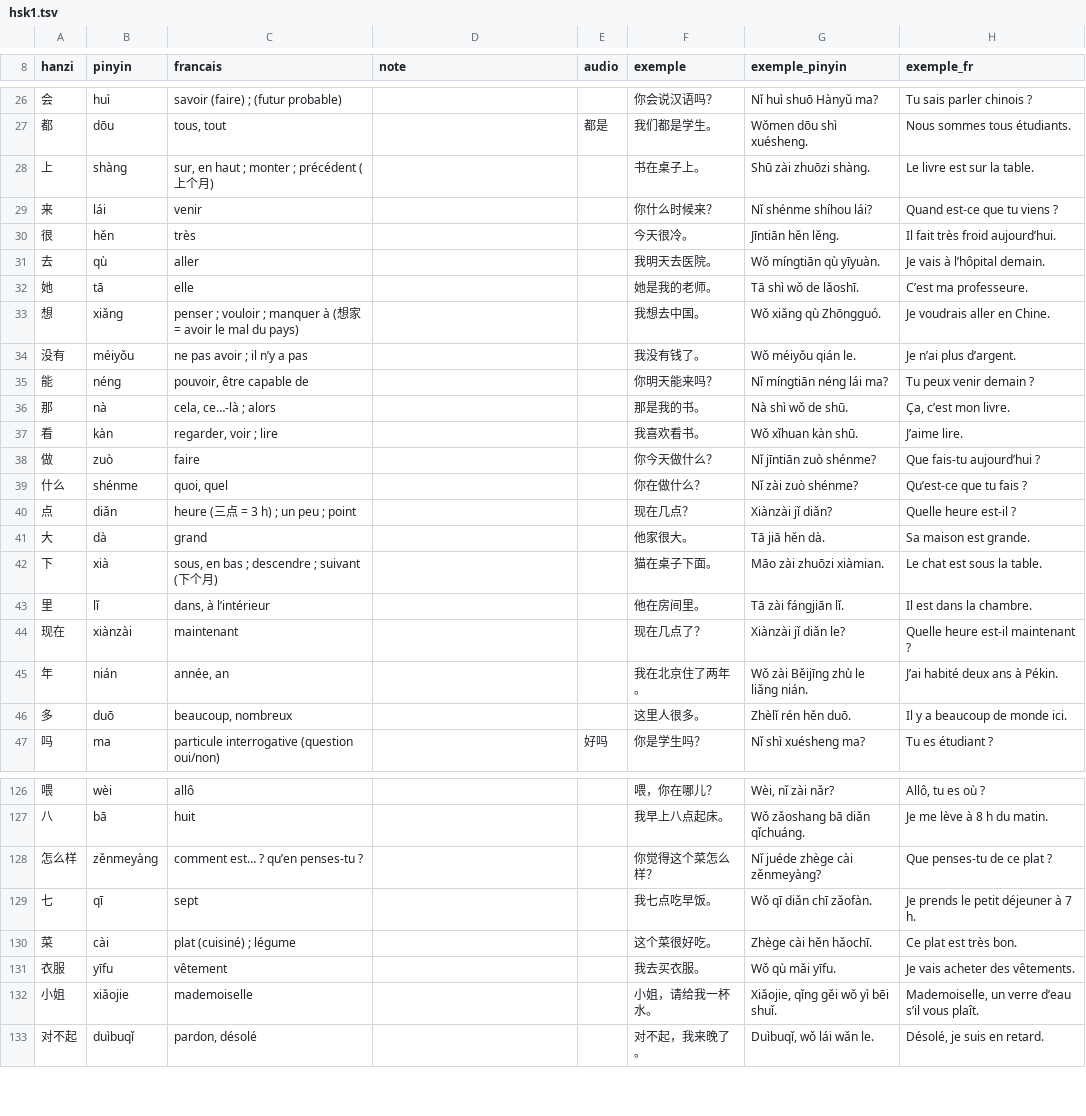
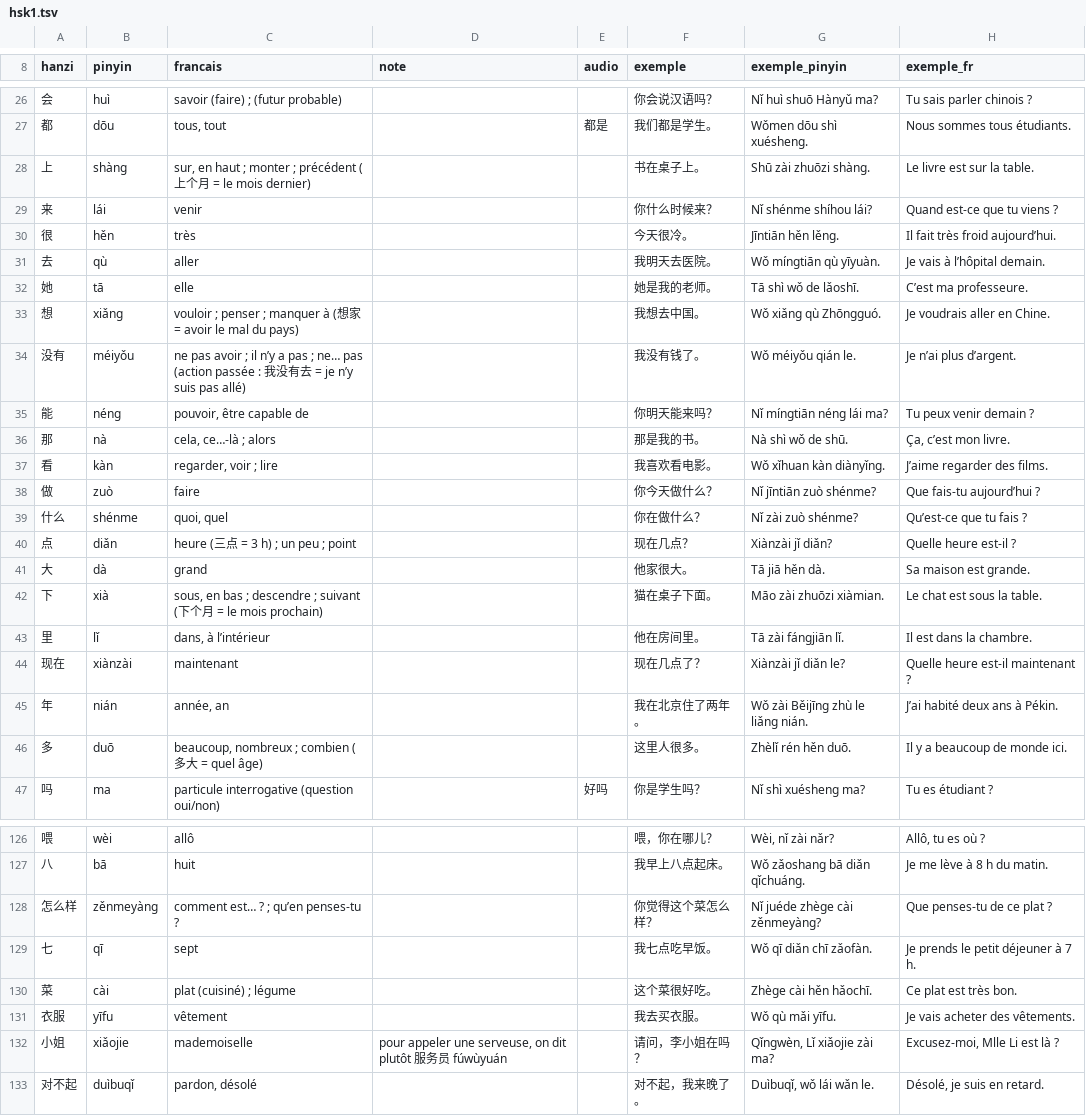
Before and after one commit to guillaumeplehar-star/xingyinyi, a TSV file: decks/hsk1.tsv, drawn as a sheet; only a part is shown, gaps mark what is left out; the diff covers the shown part only.

```diff
--- a/decks/hsk1.tsv
+++ b/decks/hsk1.tsv
@@ -27,3 +27,3 @@ hanzi	pinyin	francais	note	audio	exemple	exemple_pinyin	exemple_fr
 都	dōu	tous, tout		都是	我们都是学生。	Wǒmen dōu shì xuésheng.	Nous sommes tous étudiants.
-上	shàng	sur, en haut ; monter ; précédent (上个月)			书在桌子上。	Shū zài zhuōzi shàng.	Le livre est sur la table.
+上	shàng	sur, en haut ; monter ; précédent (上个月 = le mois dernier)			书在桌子上。	Shū zài zhuōzi shàng.	Le livre est sur la table.
 来	lái	venir			你什么时候来？	Nǐ shénme shíhou lái?	Quand est-ce que tu viens ?
@@ -32,7 +32,7 @@ hanzi	pinyin	francais	note	audio	exemple	exemple_pinyin	exemple_fr
 她	tā	elle			她是我的老师。	Tā shì wǒ de lǎoshī.	C’est ma professeure.
-想	xiǎng	penser ; vouloir ; manquer à (想家 = avoir le mal du pays)			我想去中国。	Wǒ xiǎng qù Zhōngguó.	Je voudrais aller en Chine.
-没有	méiyǒu	ne pas avoir ; il n’y a pas			我没有钱了。	Wǒ méiyǒu qián le.	Je n’ai plus d’argent.
+想	xiǎng	vouloir ; penser ; manquer à (想家 = avoir le mal du pays)			我想去中国。	Wǒ xiǎng qù Zhōngguó.	Je voudrais aller en Chine.
+没有	méiyǒu	ne pas avoir ; il n’y a pas ; ne… pas (action passée : 我没有去 = je n’y suis pas allé)			我没有钱了。	Wǒ méiyǒu qián le.	Je n’ai plus d’argent.
 能	néng	pouvoir, être capable de			你明天能来吗？	Nǐ míngtiān néng lái ma?	Tu peux venir demain ?
 那	nà	cela, ce…-là ; alors			那是我的书。	Nà shì wǒ de shū.	Ça, c’est mon livre.
-看	kàn	regarder, voir ; lire			我喜欢看书。	Wǒ xǐhuan kàn shū.	J’aime lire.
+看	kàn	regarder, voir ; lire			我喜欢看电影。	Wǒ xǐhuan kàn diànyǐng.	J’aime regarder des films.
 做	zuò	faire			你今天做什么？	Nǐ jīntiān zuò shénme?	Que fais-tu aujourd’hui ?
@@ -41,3 +41,3 @@ hanzi	pinyin	francais	note	audio	exemple	exemple_pinyin	exemple_fr
 大	dà	grand			他家很大。	Tā jiā hěn dà.	Sa maison est grande.
-下	xià	sous, en bas ; descendre ; suivant (下个月)			猫在桌子下面。	Māo zài zhuōzi xiàmian.	Le chat est sous la table.
+下	xià	sous, en bas ; descendre ; suivant (下个月 = le mois prochain)			猫在桌子下面。	Māo zài zhuōzi xiàmian.	Le chat est sous la table.
 里	lǐ	dans, à l’intérieur			他在房间里。	Tā zài fángjiān lǐ.	Il est dans la chambre.
@@ -45,3 +45,3 @@ hanzi	pinyin	francais	note	audio	exemple	exemple_pinyin	exemple_fr
 年	nián	année, an			我在北京住了两年。	Wǒ zài Běijīng zhù le liǎng nián.	J’ai habité deux ans à Pékin.
-多	duō	beaucoup, nombreux			这里人很多。	Zhèlǐ rén hěn duō.	Il y a beaucoup de monde ici.
+多	duō	beaucoup, nombreux ; combien (多大 = quel âge)			这里人很多。	Zhèlǐ rén hěn duō.	Il y a beaucoup de monde ici.
 吗	ma	particule interrogative (question oui/non)		好吗	你是学生吗？	Nǐ shì xuésheng ma?	Tu es étudiant ?
@@ -127,3 +127,3 @@ hanzi	pinyin	francais	note	audio	exemple	exemple_pinyin	exemple_fr
 八	bā	huit			我早上八点起床。	Wǒ zǎoshang bā diǎn qǐchuáng.	Je me lève à 8 h du matin.
-怎么样	zěnmeyàng	comment est… ? qu’en penses-tu ?			你觉得这个菜怎么样？	Nǐ juéde zhège cài zěnmeyàng?	Que penses-tu de ce plat ?
+怎么样	zěnmeyàng	comment est… ? ; qu’en penses-tu ?			你觉得这个菜怎么样？	Nǐ juéde zhège cài zěnmeyàng?	Que penses-tu de ce plat ?
 七	qī	sept			我七点吃早饭。	Wǒ qī diǎn chī zǎofàn.	Je prends le petit déjeuner à 7 h.
@@ -131,3 +131,3 @@ hanzi	pinyin	francais	note	audio	exemple	exemple_pinyin	exemple_fr
 衣服	yīfu	vêtement			我去买衣服。	Wǒ qù mǎi yīfu.	Je vais acheter des vêtements.
-小姐	xiǎojie	mademoiselle			小姐，请给我一杯水。	Xiǎojie, qǐng gěi wǒ yì bēi shuǐ.	Mademoiselle, un verre d’eau s’il vous plaît.
+小姐	xiǎojie	mademoiselle	pour appeler une serveuse, on dit plutôt 服务员 fúwùyuán		请问，李小姐在吗？	Qǐngwèn, Lǐ xiǎojie zài ma?	Excusez-moi, Mlle Li est là ?
 对不起	duìbuqǐ	pardon, désolé			对不起，我来晚了。	Duìbuqǐ, wǒ lái wǎn le.	Désolé, je suis en retard.
```
Also changed, not shown: 18 edited cells elsewhere in this file, decks/hsk2.tsv, decks/hsk3.tsv, 29 other files.
